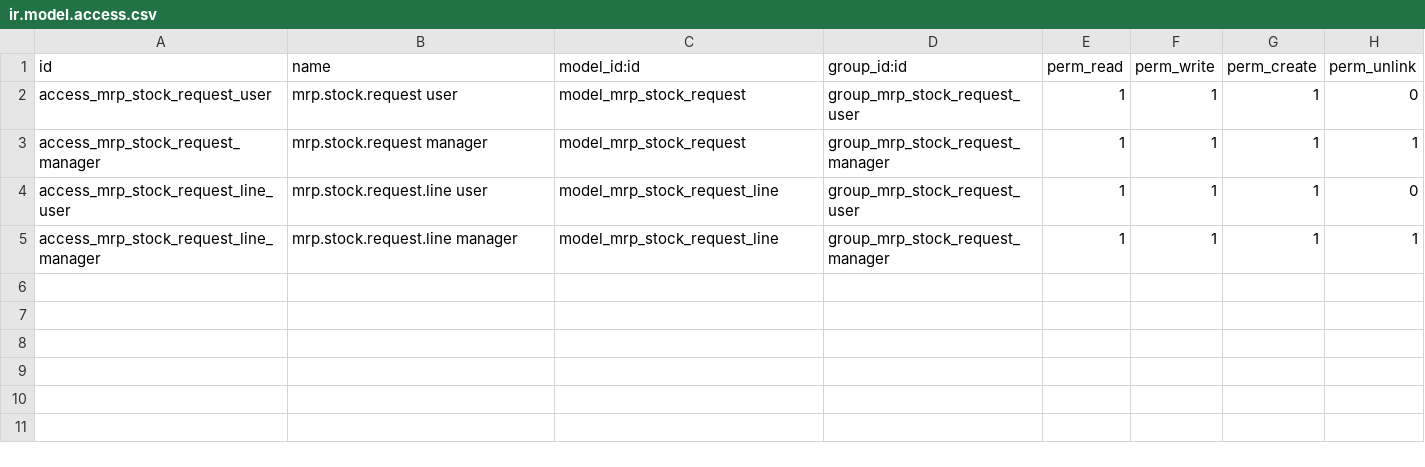
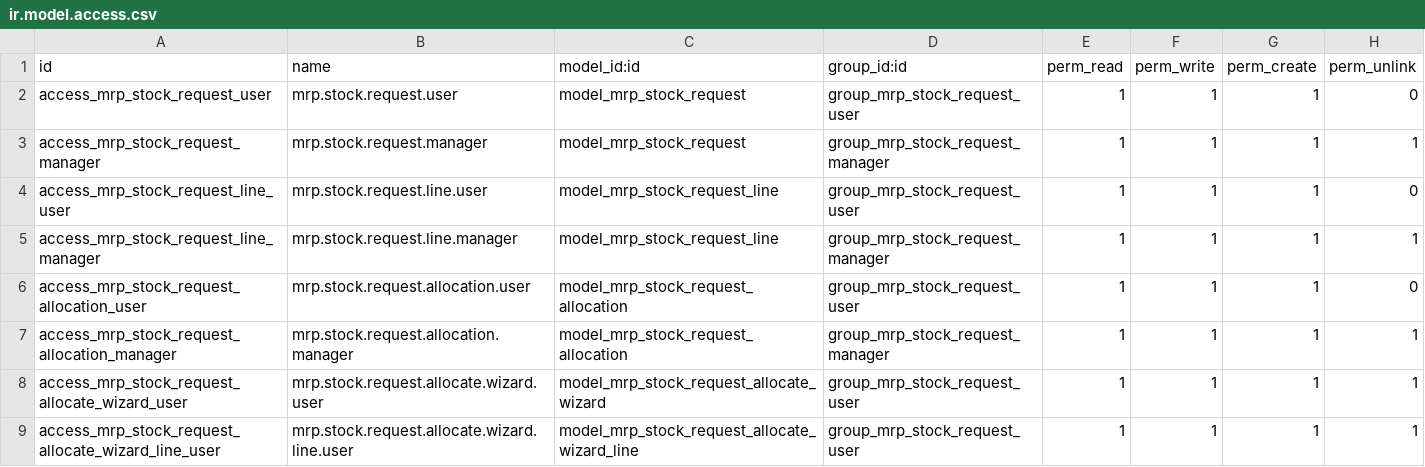
Before and after one commit to apcball/apcball, a CSV file: buz_mrp_stock_request/security/ir.model.access.csv, drawn as a sheet; the diff names each change by its address in the sheet, - before the commit and + after, or states it on an @@ line.

```diff
--- a/buz_mrp_stock_request/security/ir.model.access.csv
+++ b/buz_mrp_stock_request/security/ir.model.access.csv
-B2 (name): mrp.stock.request user
+B2 (name): mrp.stock.request.user
-B3 (name): mrp.stock.request manager
+B3 (name): mrp.stock.request.manager
-B4 (name): mrp.stock.request.line user
+B4 (name): mrp.stock.request.line.user
-B5 (name): mrp.stock.request.line manager
+B5 (name): mrp.stock.request.line.manager
+row 6: access_mrp_stock_request_allocation_user | mrp.stock.request.allocation.user | model_mrp_stock_request_allocation | group_mrp_stock_request_user | 1 | 1 | 1 | 0
+row 7: access_mrp_stock_request_allocation_manager | mrp.stock.request.allocation.manager | model_mrp_stock_request_allocation | group_mrp_stock_request_manager | 1 | 1 | 1 | 1
+row 8: access_mrp_stock_request_allocate_wizard_user | mrp.stock.request.allocate.wizard.user | model_mrp_stock_request_allocate_wizard | group_mrp_stock_request_user | 1 | 1 | 1 | 1
+row 9: access_mrp_stock_request_allocate_wizard_line_user | mrp.stock.request.allocate.wizard.line.user | model_mrp_stock_request_allocate_wizard_line | group_mrp_stock_request_user | 1 | 1 | 1 | 1
```
Also changed, not shown: 20 other files.
